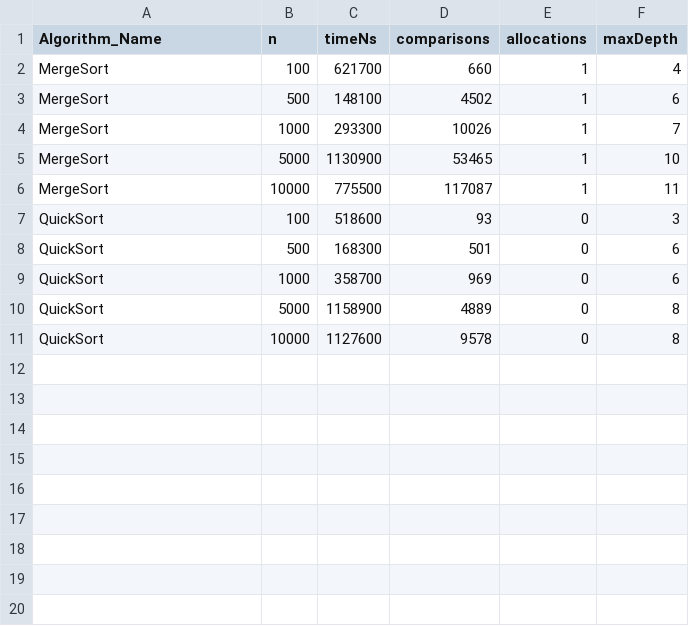
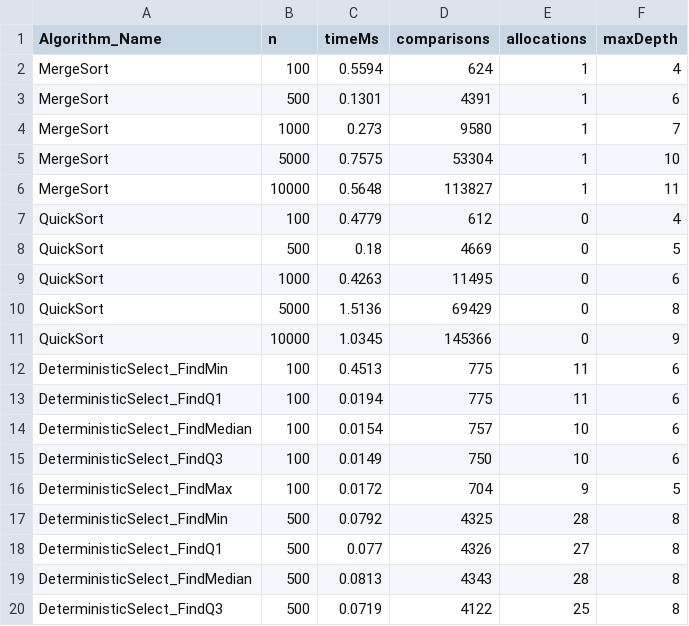
Before and after one commit to Metsuk1/Algorithms_hw, a CSV file: results.csv, drawn as a sheet; only a part is shown; the diff covers the shown part only.

Commit message:
feat(select): deterministic select (MoM5) + tests

```diff
--- a/results.csv
+++ b/results.csv
@@ -1,11 +1,20 @@
-Algorithm_Name,n,timeNs,comparisons,allocations,maxDepth
-MergeSort,100,621700,660,1,4
-MergeSort,500,148100,4502,1,6
-MergeSort,1000,293300,10026,1,7
-MergeSort,5000,1130900,53465,1,10
-MergeSort,10000,775500,117087,1,11
-QuickSort,100,518600,93,0,3
-QuickSort,500,168300,501,0,6
-QuickSort,1000,358700,969,0,6
-QuickSort,5000,1158900,4889,0,8
-QuickSort,10000,1127600,9578,0,8
+Algorithm_Name,n,timeMs,comparisons,allocations,maxDepth
+MergeSort,100,0.5594,624,1,4
+MergeSort,500,0.1301,4391,1,6
+MergeSort,1000,0.273,9580,1,7
+MergeSort,5000,0.7575,53304,1,10
+MergeSort,10000,0.5648,113827,1,11
+QuickSort,100,0.4779,612,0,4
+QuickSort,500,0.18,4669,0,5
+QuickSort,1000,0.4263,11495,0,6
+QuickSort,5000,1.5136,69429,0,8
+QuickSort,10000,1.0345,145366,0,9
+DeterministicSelect_FindMin,100,0.4513,775,11,6
+DeterministicSelect_FindQ1,100,0.0194,775,11,6
+DeterministicSelect_FindMedian,100,0.0154,757,10,6
+DeterministicSelect_FindQ3,100,0.0149,750,10,6
+DeterministicSelect_FindMax,100,0.0172,704,9,5
+DeterministicSelect_FindMin,500,0.0792,4325,28,8
+DeterministicSelect_FindQ1,500,0.077,4326,27,8
+DeterministicSelect_FindMedian,500,0.0813,4343,28,8
+DeterministicSelect_FindQ3,500,0.0719,4122,25,8
```
Also changed, not shown: 16 added rows elsewhere in this file, 7 other files.
